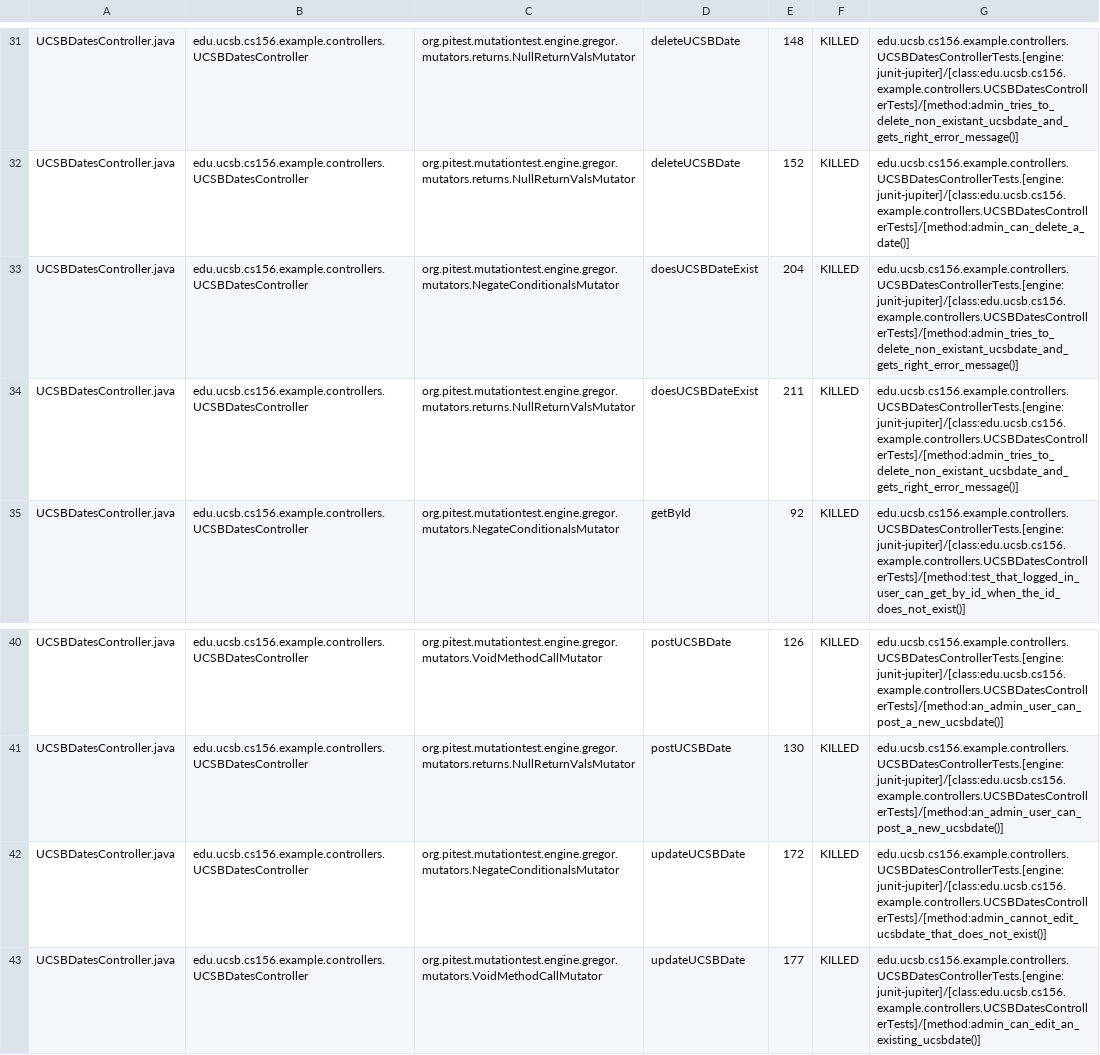
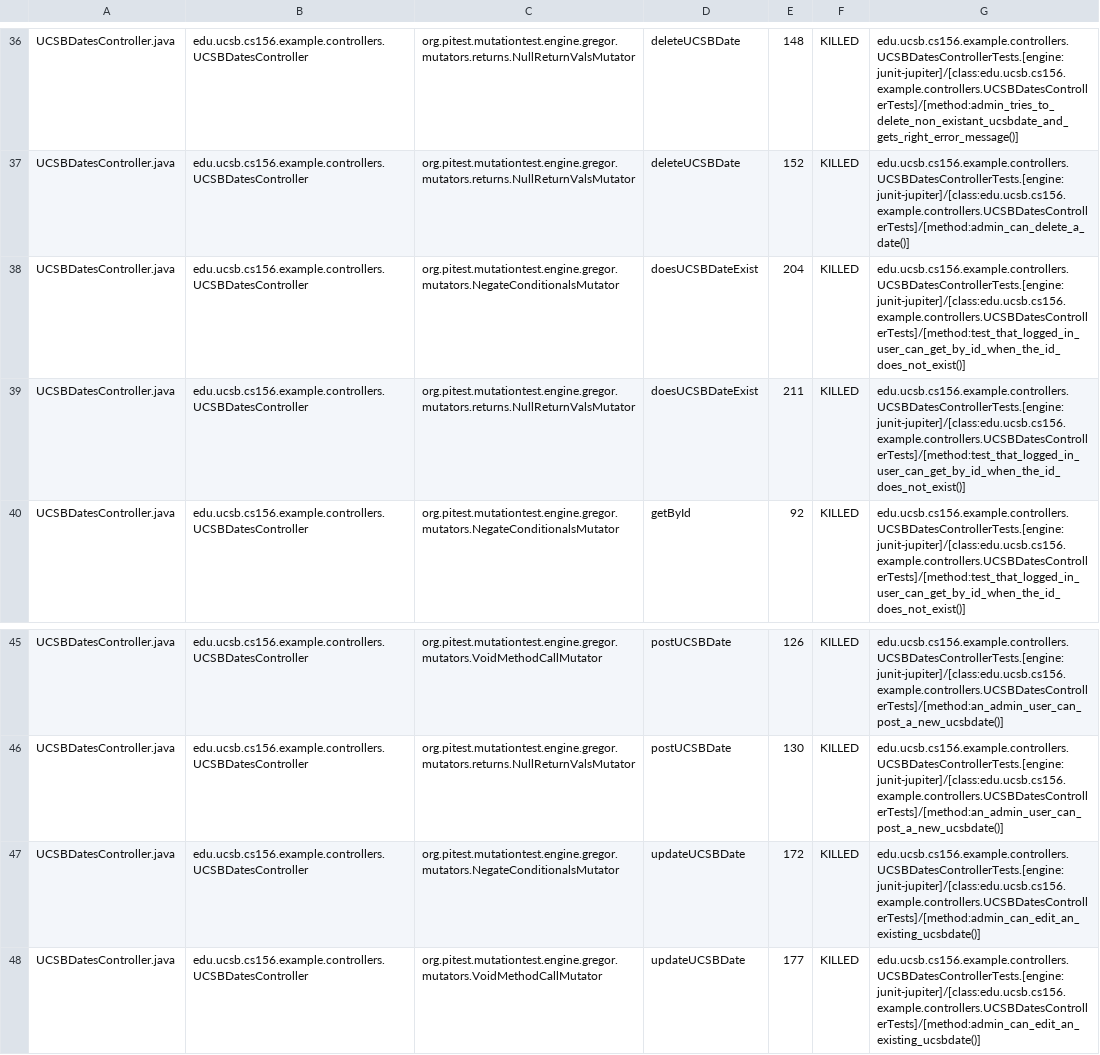
Before and after one commit to ucsb-cs156-s24/STARTER-jpa03, a CSV file: prs/3/pitest/mutations.csv, drawn as a sheet; only a part is shown, gaps mark what is left out; the diff covers the shown part only.

Commit message:
Deploying to gh-pages from @ ucsb-cs156-s24/STARTER-jpa03@fef8e962e35ff4e5203b9bfa11638f7a384961c2 🚀

```diff
--- a/prs/3/pitest/mutations.csv
+++ b/prs/3/pitest/mutations.csv
@@ -32,4 +37,4 @@ UCSBDatesController.java,edu.ucsb.cs156.example.controllers.UCSBDatesController,
 UCSBDatesController.java,edu.ucsb.cs156.example.controllers.UCSBDatesController,org.pitest.mutationtest.engine.gregor.mutators.returns.NullReturnValsMutator,deleteUCSBDate,152,KILLED,edu.ucsb.cs156.example.controllers.UCSBDatesControllerTests.[engine:junit-jupiter]/[class:edu.ucsb.cs156.example.controllers.UCSBDatesControllerTests]/[method:admin_can_delete_a_date()]
-UCSBDatesController.java,edu.ucsb.cs156.example.controllers.UCSBDatesController,org.pitest.mutationtest.engine.gregor.mutators.NegateConditionalsMutator,doesUCSBDateExist,204,KILLED,edu.ucsb.cs156.example.controllers.UCSBDatesControllerTests.[engine:junit-jupiter]/[class:edu.ucsb.cs156.example.controllers.UCSBDatesControllerTests]/[method:admin_tries_to_delete_non_existant_ucsbdate_and_gets_right_error_message()]
-UCSBDatesController.java,edu.ucsb.cs156.example.controllers.UCSBDatesController,org.pitest.mutationtest.engine.gregor.mutators.returns.NullReturnValsMutator,doesUCSBDateExist,211,KILLED,edu.ucsb.cs156.example.controllers.UCSBDatesControllerTests.[engine:junit-jupiter]/[class:edu.ucsb.cs156.example.controllers.UCSBDatesControllerTests]/[method:admin_tries_to_delete_non_existant_ucsbdate_and_gets_right_error_message()]
+UCSBDatesController.java,edu.ucsb.cs156.example.controllers.UCSBDatesController,org.pitest.mutationtest.engine.gregor.mutators.NegateConditionalsMutator,doesUCSBDateExist,204,KILLED,edu.ucsb.cs156.example.controllers.UCSBDatesControllerTests.[engine:junit-jupiter]/[class:edu.ucsb.cs156.example.controllers.UCSBDatesControllerTests]/[method:test_that_logged_in_user_can_get_by_id_when_the_id_does_not_exist()]
+UCSBDatesController.java,edu.ucsb.cs156.example.controllers.UCSBDatesController,org.pitest.mutationtest.engine.gregor.mutators.returns.NullReturnValsMutator,doesUCSBDateExist,211,KILLED,edu.ucsb.cs156.example.controllers.UCSBDatesControllerTests.[engine:junit-jupiter]/[class:edu.ucsb.cs156.example.controllers.UCSBDatesControllerTests]/[method:test_that_logged_in_user_can_get_by_id_when_the_id_does_not_exist()]
 UCSBDatesController.java,edu.ucsb.cs156.example.controllers.UCSBDatesController,org.pitest.mutationtest.engine.gregor.mutators.NegateConditionalsMutator,getById,92,KILLED,edu.ucsb.cs156.example.controllers.UCSBDatesControllerTests.[engine:junit-jupiter]/[class:edu.ucsb.cs156.example.controllers.UCSBDatesControllerTests]/[method:test_that_logged_in_user_can_get_by_id_when_the_id_does_not_exist()]
@@ -41,3 +46,3 @@ UCSBDatesController.java,edu.ucsb.cs156.example.controllers.UCSBDatesController,
 UCSBDatesController.java,edu.ucsb.cs156.example.controllers.UCSBDatesController,org.pitest.mutationtest.engine.gregor.mutators.returns.NullReturnValsMutator,postUCSBDate,130,KILLED,edu.ucsb.cs156.example.controllers.UCSBDatesControllerTests.[engine:junit-jupiter]/[class:edu.ucsb.cs156.example.controllers.UCSBDatesControllerTests]/[method:an_admin_user_can_post_a_new_ucsbdate()]
-UCSBDatesController.java,edu.ucsb.cs156.example.controllers.UCSBDatesController,org.pitest.mutationtest.engine.gregor.mutators.NegateConditionalsMutator,updateUCSBDate,172,KILLED,edu.ucsb.cs156.example.controllers.UCSBDatesControllerTests.[engine:junit-jupiter]/[class:edu.ucsb.cs156.example.controllers.UCSBDatesControllerTests]/[method:admin_cannot_edit_ucsbdate_that_does_not_exist()]
+UCSBDatesController.java,edu.ucsb.cs156.example.controllers.UCSBDatesController,org.pitest.mutationtest.engine.gregor.mutators.NegateConditionalsMutator,updateUCSBDate,172,KILLED,edu.ucsb.cs156.example.controllers.UCSBDatesControllerTests.[engine:junit-jupiter]/[class:edu.ucsb.cs156.example.controllers.UCSBDatesControllerTests]/[method:admin_can_edit_an_existing_ucsbdate()]
 UCSBDatesController.java,edu.ucsb.cs156.example.controllers.UCSBDatesController,org.pitest.mutationtest.engine.gregor.mutators.VoidMethodCallMutator,updateUCSBDate,177,KILLED,edu.ucsb.cs156.example.controllers.UCSBDatesControllerTests.[engine:junit-jupiter]/[class:edu.ucsb.cs156.example.controllers.UCSBDatesControllerTests]/[method:admin_can_edit_an_existing_ucsbdate()]
```
Also changed, not shown: 2 added rows, 2 removed rows, 5 moved rows and 7 edited cells elsewhere in this file, 11 other files.
